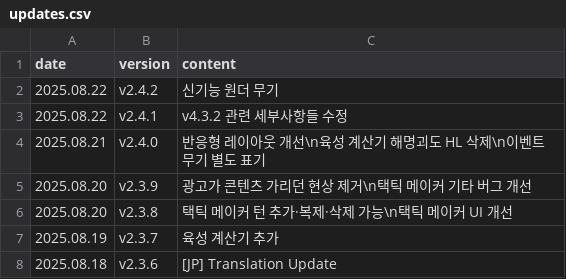
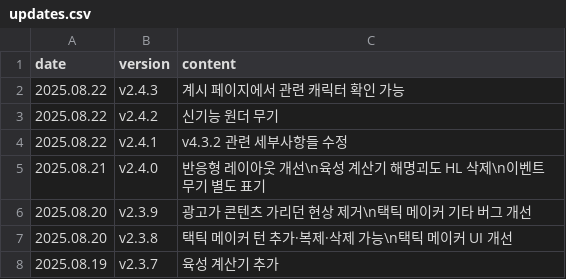
Before and after one commit to absolroot/lufelnet, a CSV file: data/kr/updates.csv, drawn as a sheet; only a part is shown; the shorter side is filled out with more unchanged rows.

```diff
--- a/data/kr/updates.csv
+++ b/data/kr/updates.csv
@@ -1,2 +1,3 @@
 date,version,content
+2025.08.22,v2.4.3,계시 페이지에서 관련 캐릭터 확인 가능
 2025.08.22,v2.4.2,신기능 원더 무기
```
Also changed, not shown: 3 other files.
